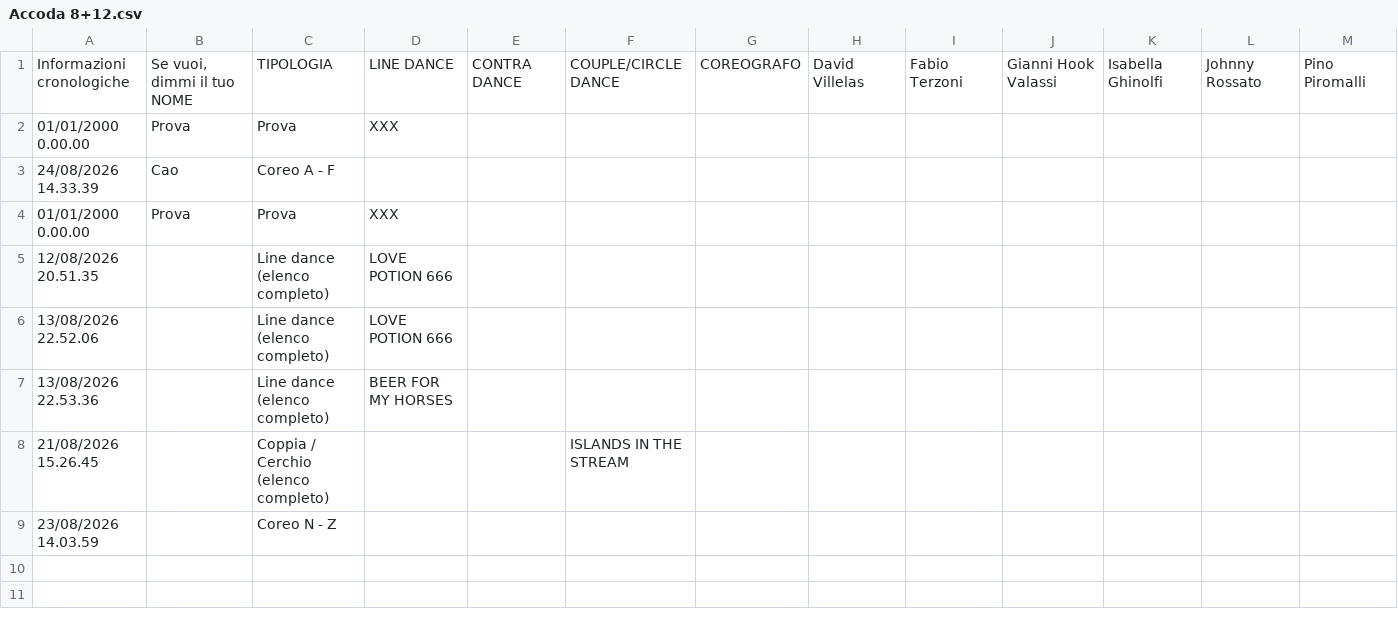
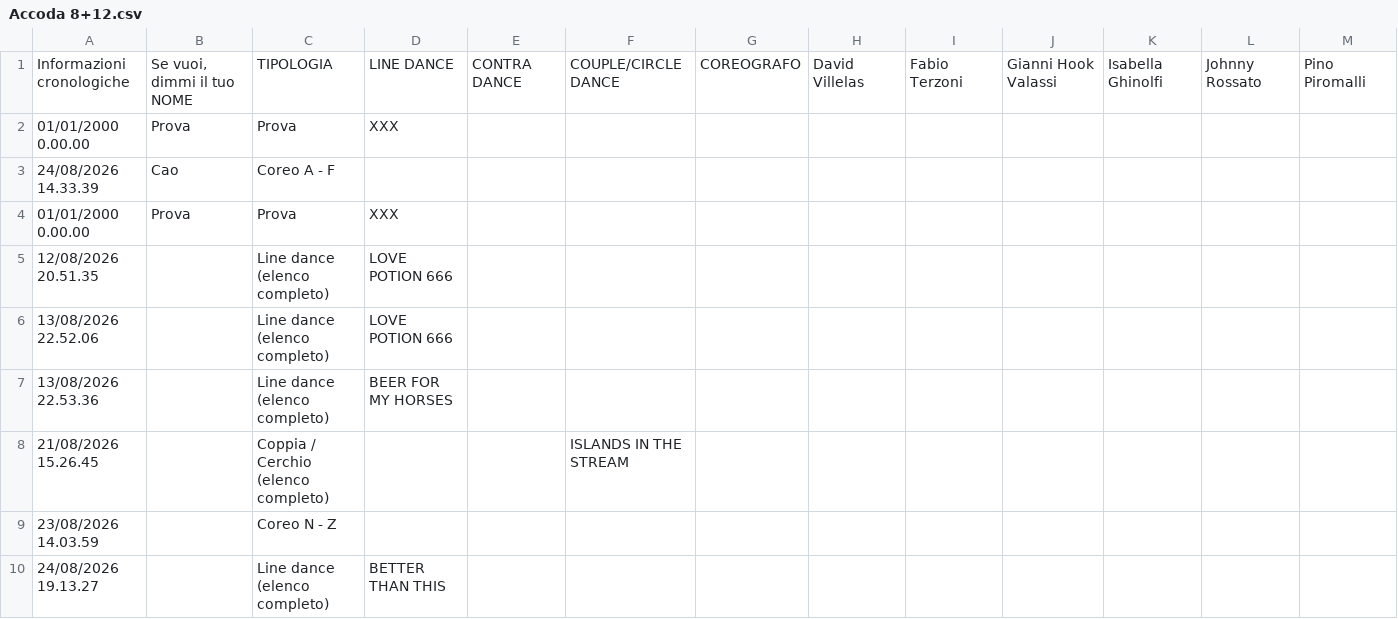
Before and after one commit to 2464200/VSC_Live_Server, a CSV file: Bordero/data/Accoda 8+12.csv, drawn as a sheet; only a part is shown; rows hold the shown columns only; the diff names each change by its address in the sheet, - before the commit and + after, or states it on an @@ line.

```diff
--- a/Bordero/data/Accoda 8+12.csv
+++ b/Bordero/data/Accoda 8+12.csv
+row 10: 24/08/2026 19.13.27 |  | Line dance (elenco completo) | BETTER THAN THIS
```
Also changed, not shown: Bordero/data/brani.csv, 2 other files.
